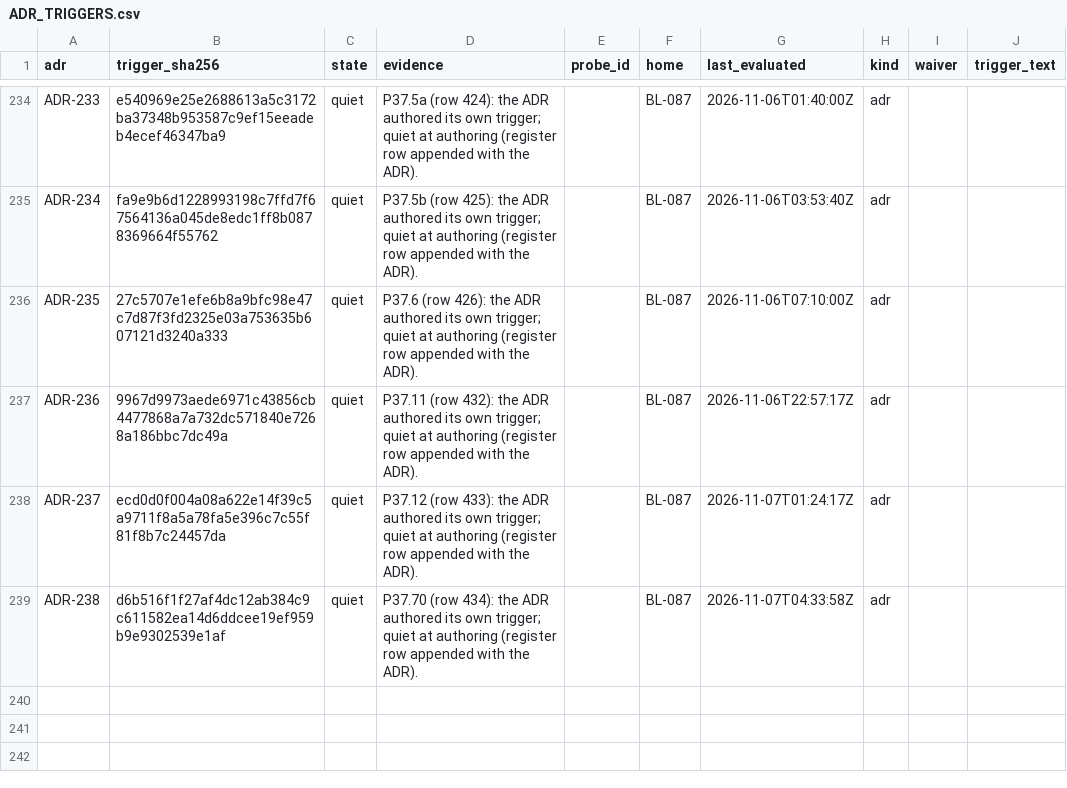
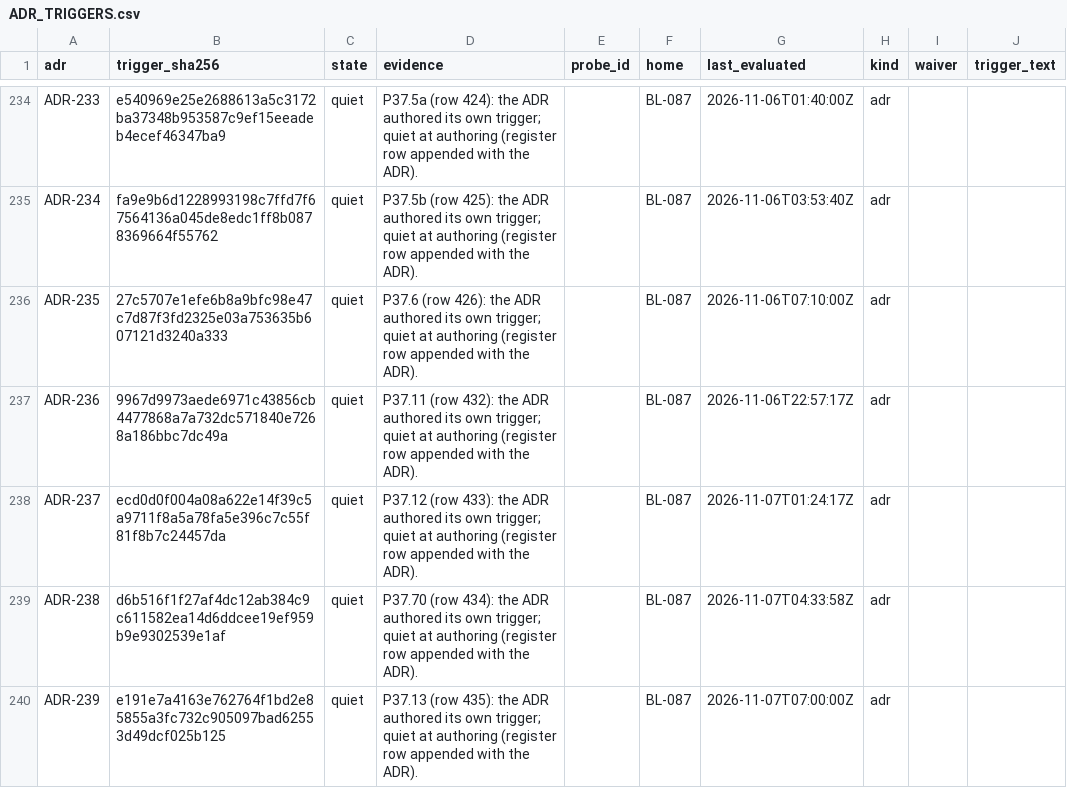
Before and after one commit to SteveVitali/Eleutheria, a CSV file: docs/build/reports/adr_triggers/ADR_TRIGGERS.csv, drawn as a sheet; only a part is shown, gaps mark what is left out.

Commit message:
P37.13 — §22.7 Data Library roster complete (8 LINK rows) + recurring discovery sweep (R11-SRC-04, ADR-239, row 435)
- sources.toml: 8 datalib_* LINK rows (610 registered; all ingestion_permitted=false)
- data_library_roster.toml (sig.data-library-roster/1) + connectors/data_library_roster.py + sig-connectors roster
- tests/connectors/test_data_library_roster.py — roster test (spec-source parse, covers resolve, LINK+gated)
- sig.discovery-sweep/1: README + 2026-11-07 run (SWEEP.md + query_log.csv + candidates.csv, 42 entries)
- ADR-239 + ADR_TRIGGERS + BL-087 home + spec Appendix F + BACKLOG.md regenerated
- D-P37.13-1 deferral + obligation-event e0 (23 non-roster candidates' triage)
- live_dispositions link_only rows; description-batches regenerated (610/25)

Harness: devin-desktop/swe-2-high/subagent

```diff
--- a/docs/build/reports/adr_triggers/ADR_TRIGGERS.csv
+++ b/docs/build/reports/adr_triggers/ADR_TRIGGERS.csv
@@ -239 +239,2 @@ ADR-237,ecd0d0f004a08a622e14f39c5a9711f8a5a78fa5e396c7c55f81f8b7c24457da,quiet,"
 ADR-238,d6b516f1f27af4dc12ab384c9c611582ea14d6ddcee19ef959b9e9302539e1af,quiet,"P37.70 (row 434): the ADR authored its own trigger; quiet at authoring (register row appended with the ADR).",,BL-087,2026-11-07T04:33:58Z,adr,,
+ADR-239,e191e7a4163e762764f1bd2e85855a3fc732c905097bad62553d49dcf025b125,quiet,"P37.13 (row 435): the ADR authored its own trigger; quiet at authoring (register row appended with the ADR).",,BL-087,2026-11-07T07:00:00Z,adr,,
```
Also changed, not shown: docs/build/BACKLOG.csv, 38 other files.
